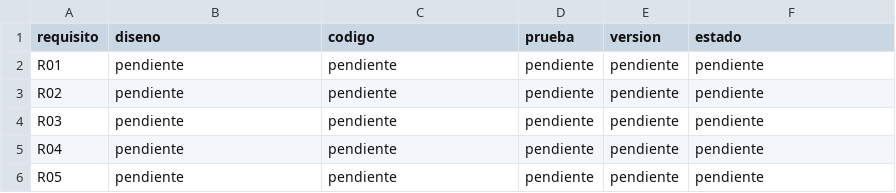
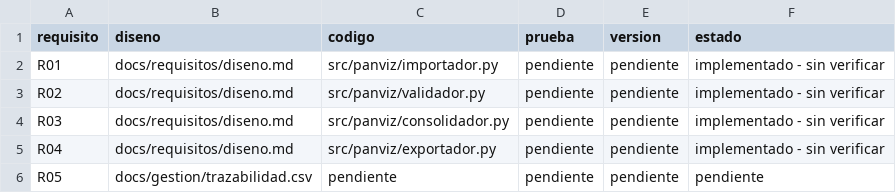
Before and after one commit to gbordae/panviz-iras-cmmi, a CSV file: docs/gestion/trazabilidad.csv, drawn as a sheet.

```diff
--- a/docs/gestion/trazabilidad.csv
+++ b/docs/gestion/trazabilidad.csv
@@ -1,6 +1,6 @@
 requisito,diseno,codigo,prueba,version,estado
-R01,pendiente,pendiente,pendiente,pendiente,pendiente
-R02,pendiente,pendiente,pendiente,pendiente,pendiente
-R03,pendiente,pendiente,pendiente,pendiente,pendiente
-R04,pendiente,pendiente,pendiente,pendiente,pendiente
-R05,pendiente,pendiente,pendiente,pendiente,pendiente
+R01,docs/requisitos/diseno.md,src/panviz/importador.py,pendiente,pendiente,implementado - sin verificar
+R02,docs/requisitos/diseno.md,src/panviz/validador.py,pendiente,pendiente,implementado - sin verificar
+R03,docs/requisitos/diseno.md,src/panviz/consolidador.py,pendiente,pendiente,implementado - sin verificar
+R04,docs/requisitos/diseno.md,src/panviz/exportador.py,pendiente,pendiente,implementado - sin verificar
+R05,docs/gestion/trazabilidad.csv,pendiente,pendiente,pendiente,pendiente
```
Also changed, not shown: docs/gestion/riesgos.csv, docs/gestion/tablero_tareas.csv, 27 other files.
